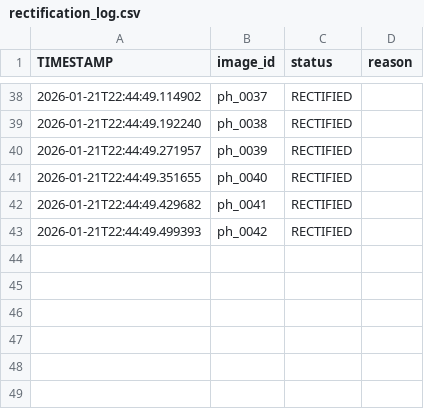
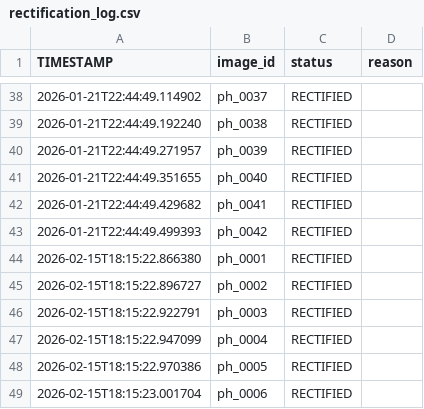
Before and after one commit to 8omz/Pokemon-card-scanner, a CSV file: data/manifests/rectification_log.csv, drawn as a sheet; only a part is shown, gaps mark what is left out.

```diff
--- a/data/manifests/rectification_log.csv
+++ b/data/manifests/rectification_log.csv
@@ -43 +43,7 @@ TIMESTAMP,image_id,status,reason
 2026-01-21T22:44:49.499393,ph_0042,RECTIFIED
+2026-02-15T18:15:22.866380,ph_0001,RECTIFIED
+2026-02-15T18:15:22.896727,ph_0002,RECTIFIED
+2026-02-15T18:15:22.922791,ph_0003,RECTIFIED
+2026-02-15T18:15:22.947099,ph_0004,RECTIFIED
+2026-02-15T18:15:22.970386,ph_0005,RECTIFIED
+2026-02-15T18:15:23.001704,ph_0006,RECTIFIED
```
Also changed, not shown: data/manifests/annotation_log.csv, data/manifests/dataset.csv, 19 other files.
